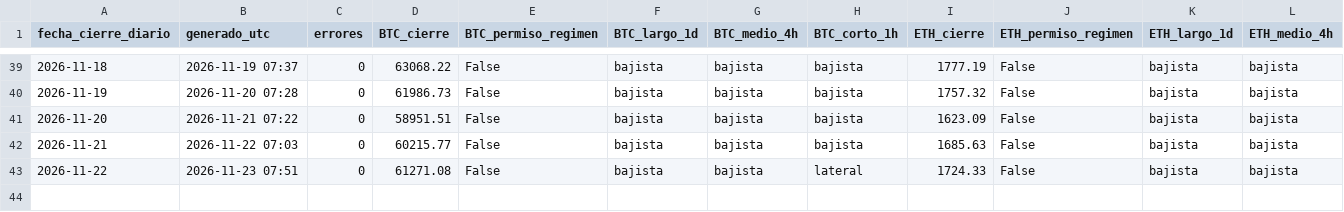
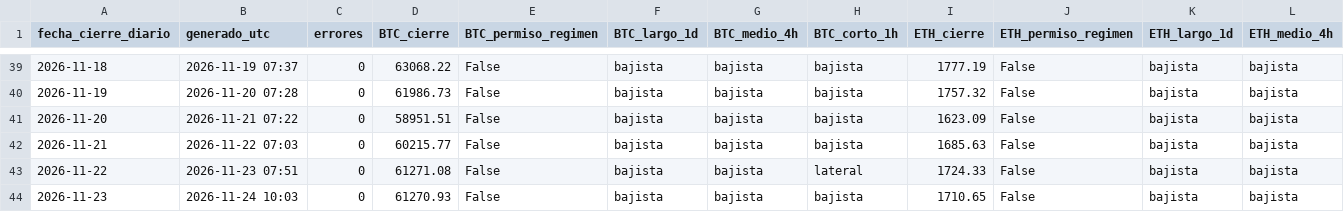
Before and after one commit to OSQUIR99/VELAS-BACKTEST, a CSV file: PANEL_CRIPTO/historial/panel_diario.csv, drawn as a sheet; only a part is shown, gaps mark what is left out; rows hold the shown columns only; the diff names each change by its address in the sheet, - before the commit and + after, or states it on an @@ line.

Commit message:
PANEL_CRIPTO: cierre 2026-11-23

```diff
--- a/PANEL_CRIPTO/historial/panel_diario.csv
+++ b/PANEL_CRIPTO/historial/panel_diario.csv
+row 44: 2026-11-23 | 2026-11-24 10:03 | 0 | 61270.93 | False | bajista | bajista | bajista | 1710.65 | False | bajista | bajista
```
Also changed, not shown: 2 other files.
